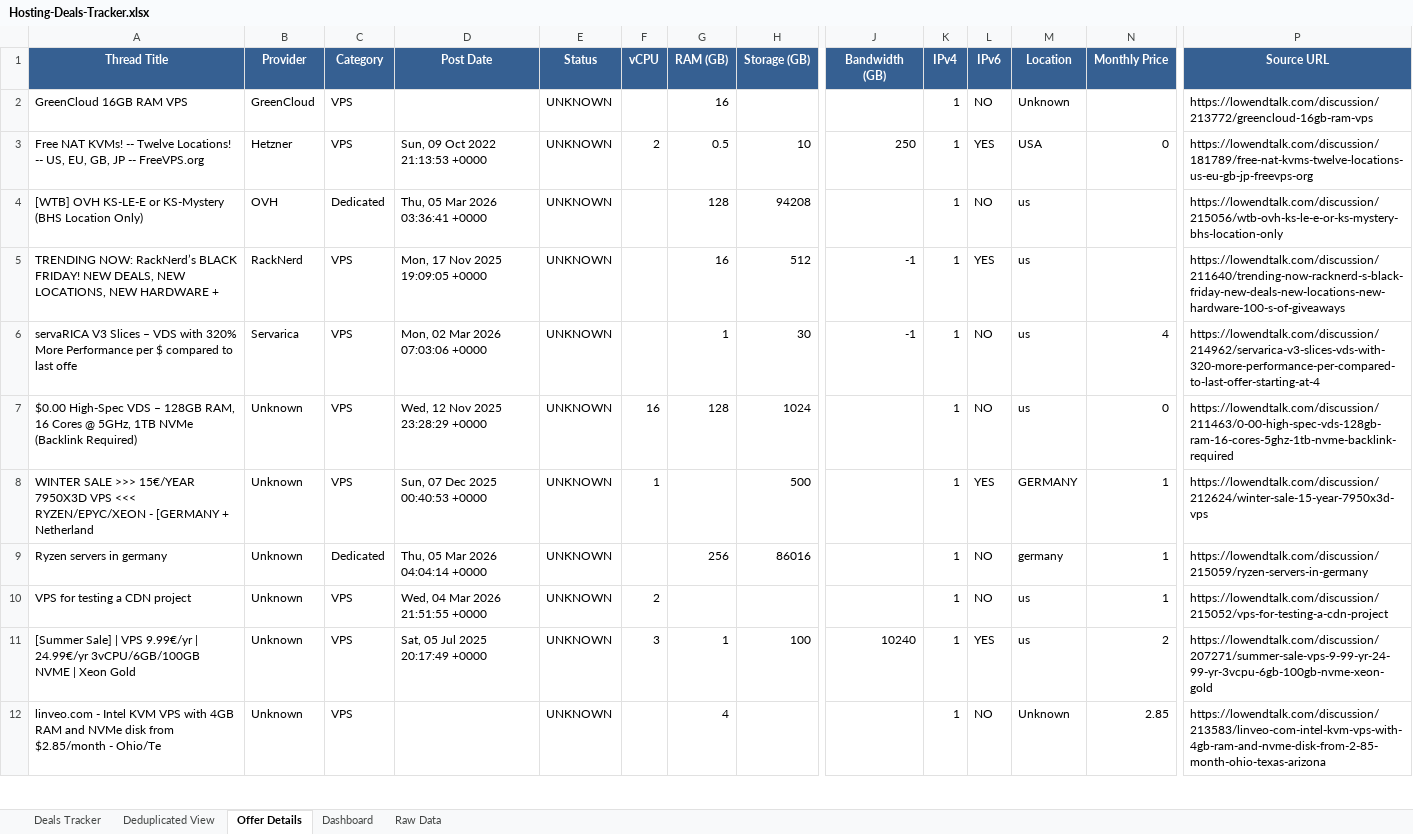
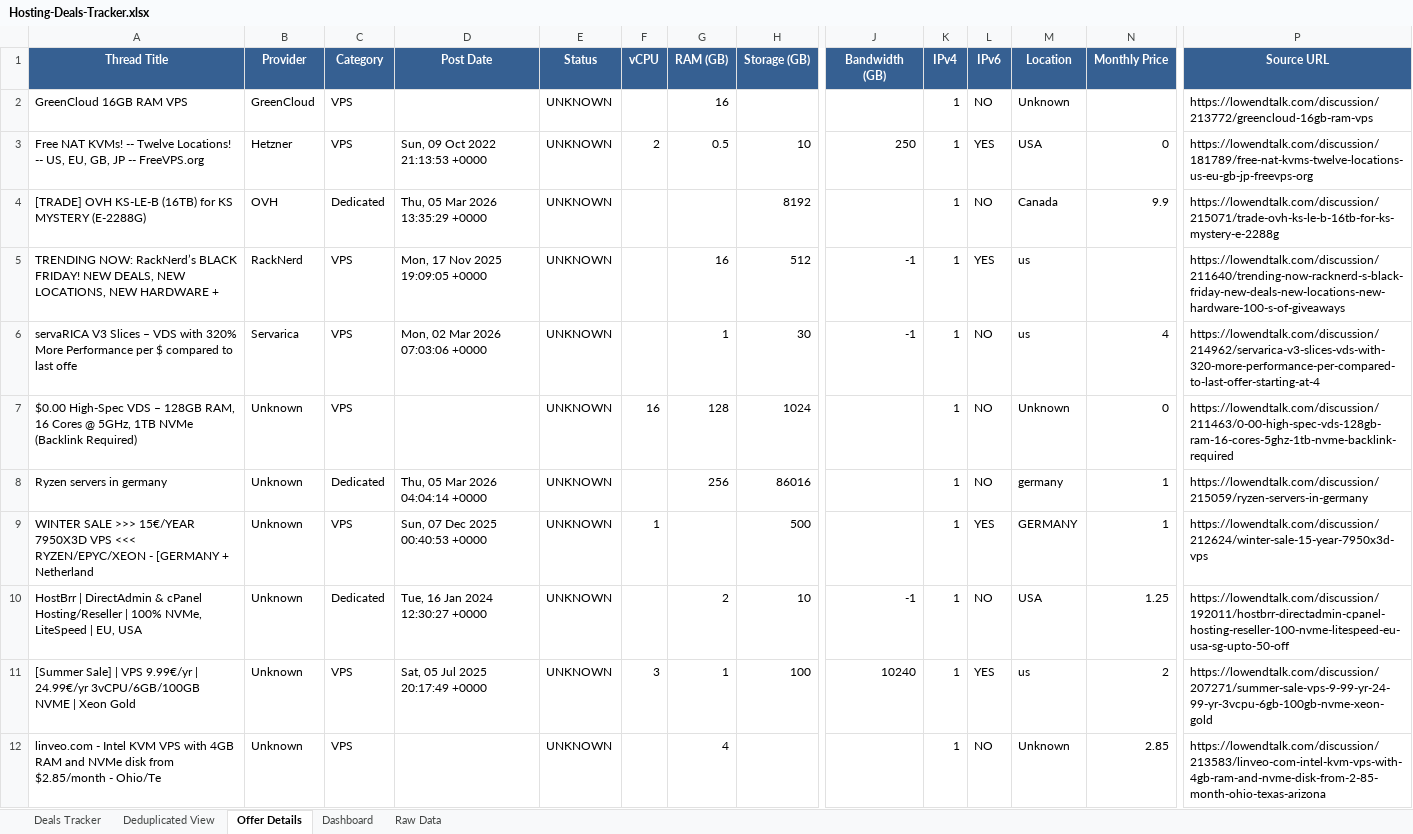
Before and after one commit to bojak83318/hosting-deals-tracker, an Excel workbook: output/Hosting-Deals-Tracker.xlsx, sheet Offer Details, drawn as a sheet; only a part is shown, gaps mark what is left out; values as stored, in another font and other column widths than the file's, no borders; removed rows and columns are numbered as before the commit, all else as after; rows hold the shown columns only; the diff covers the shown part only; the diff names each change by its address in the sheet, - before the commit and + after, or states it on an @@ line.

```diff
--- a/output/Hosting-Deals-Tracker.xlsx (sheet Offer Details)
+++ b/output/Hosting-Deals-Tracker.xlsx (sheet Offer Details)
-row 4: [WTB] OVH KS-LE-E or KS-Mystery (BHS Location Only) | OVH | Dedicated | Thu, 05 Mar 2026 03:36:41 +0000 | UNKNOWN |  | 128 | 94208 |  | 1 | NO | us |  | https://lowendtalk.com/discussion/215056/wtb-ovh-ks-le-e-or-ks-mystery-bhs-location-only
+row 4: [TRADE] OVH KS-LE-B (16TB) for KS MYSTERY (E-2288G) | OVH | Dedicated | Thu, 05 Mar 2026 13:35:29 +0000 | UNKNOWN |  |  | 8192 |  | 1 | NO | Canada | 9.9 | https://lowendtalk.com/discussion/215071/trade-ovh-ks-le-b-16tb-for-ks-mystery-e-2288g
-D7 (Post Date): Wed, 12 Nov 2025 23:28:29 +0000
+D7 (Post Date): (empty)
-M7 (Location): us
+M7 (Location): Unknown
@@ row 9 moved to row 8: Ryzen servers in germany @@
-row 10: VPS for testing a CDN project | Unknown | VPS | Wed, 04 Mar 2026 21:51:55 +0000 | UNKNOWN | 2 |  |  |  | 1 | NO | us | 1 | https://lowendtalk.com/discussion/215052/vps-for-testing-a-cdn-project
+row 10: HostBrr | DirectAdmin & cPanel Hosting/Reseller | 100% NVMe, LiteSpeed | EU, USA | Unknown | Dedicated | Tue, 16 Jan 2024 12:30:27 +0000 | UNKNOWN |  | 2 | 10 | -1 | 1 | NO | USA | 1.25 | https://lowendtalk.com/discussion/192011/hostbrr-directadmin-cpanel-hosting-reseller-100-nvme-litespeed-eu-usa-sg-upto-50-off
```
Also changed, not shown: 10 added rows, 12 removed rows, 3 moved rows and 10 edited cells elsewhere in this sheet, sheet Raw Data, sheet Deals Tracker, sheet Deduplicated View, sheet Dashboard, 1 other file.
